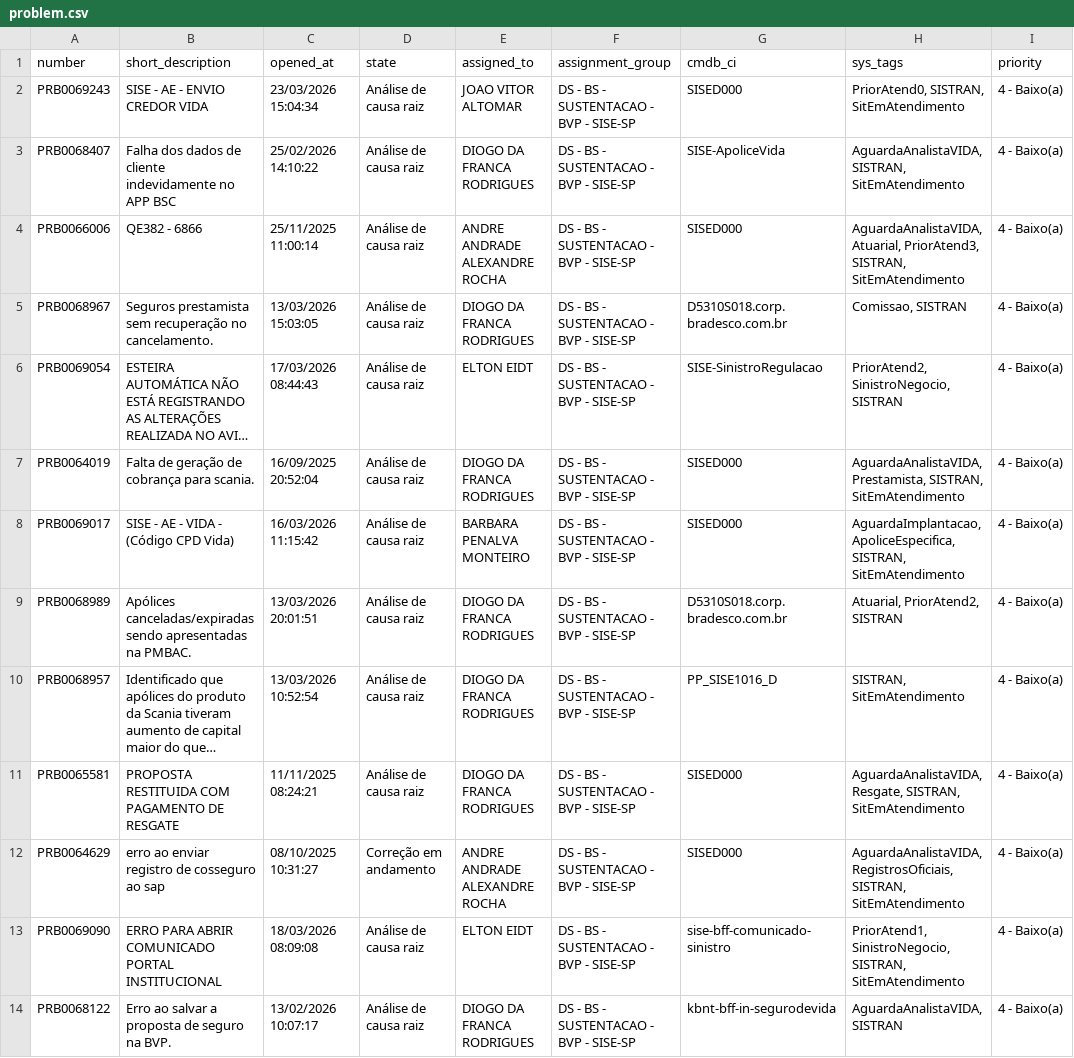
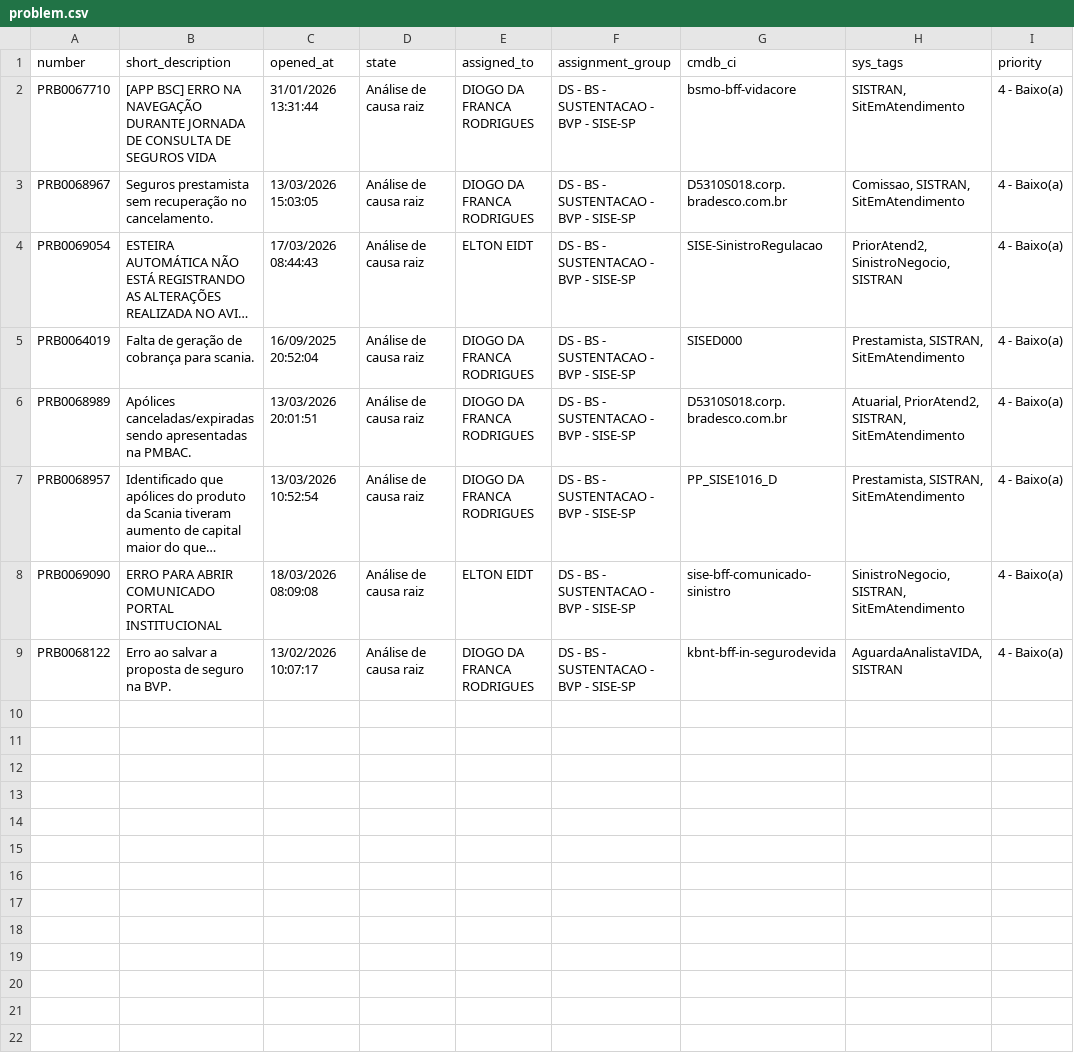
Before and after one commit to ivanaugustineli/appSustentacaoHub, a CSV file: _importar/problem.csv, drawn as a sheet; long unchanged cells end in …; removed rows and columns are numbered as before the commit, all else as after; the diff names each change by its address in the sheet, - before the commit and + after, or states it on an @@ line.

```diff
--- a/_importar/problem.csv
+++ b/_importar/problem.csv
-row 2: PRB0069243 | SISE - AE - ENVIO CREDOR VIDA | 23/03/2026 15:04:34 | Análise de causa raiz | JOAO VITOR ALTOMAR | DS - BS - SUSTENTACAO - BVP - SISE-SP | SISED000 | PriorAtend0, SISTRAN, SitEmAtendimento | 4 - Baixo(a)
-A2 (number): PRB0068407
+A2 (number): PRB0067710
-B2 (short_description): Falha dos dados de cliente indevidamente no APP BSC
+B2 (short_description): [APP BSC] ERRO NA NAVEGAÇÃO DURANTE JORNADA DE CONSULTA DE SEGUROS VIDA
-C2 (opened_at): 25/02/2026 14:10:22
+C2 (opened_at): 31/01/2026 13:31:44
-G2 (cmdb_ci): SISE-ApoliceVida
+G2 (cmdb_ci): bsmo-bff-vidacore
-H2 (sys_tags): AguardaAnalistaVIDA, SISTRAN, SitEmAtendimento
+H2 (sys_tags): SISTRAN, SitEmAtendimento
-row 4: PRB0066006 | QE382 - 6866 | 25/11/2025 11:00:14 | Análise de causa raiz | ANDRE ANDRADE ALEXANDRE ROCHA | DS - BS - SUSTENTACAO - BVP - SISE-SP | SISED000 | AguardaAnalistaVIDA, Atuarial, PriorAtend3, SISTRAN, SitEmAtendimento | 4 - Baixo(a)
-H3 (sys_tags): Comissao, SISTRAN
+H3 (sys_tags): Comissao, SISTRAN, SitEmAtendimento
-H5 (sys_tags): AguardaAnalistaVIDA, Prestamista, SISTRAN,…
+H5 (sys_tags): Prestamista, SISTRAN,…
-row 8: PRB0069017 | SISE - AE - VIDA - (Código CPD Vida) | 16/03/2026 11:15:42 | Análise de causa raiz | BARBARA PENALVA MONTEIRO | DS - BS - SUSTENTACAO - BVP - SISE-SP | SISED000 | AguardaImplantacao, ApoliceEspecifica, SISTRAN, SitEmAtendimento | 4 - Baixo(a)
-H6 (sys_tags): Atuarial, PriorAtend2, SISTRAN
+H6 (sys_tags): Atuarial, PriorAtend2, SISTRAN, SitEmAtendimento
-H7 (sys_tags): SISTRAN, SitEmAtendimento
+H7 (sys_tags): Prestamista, SISTRAN, SitEmAtendimento
-row 11: PRB0065581 | PROPOSTA RESTITUIDA COM PAGAMENTO DE RESGATE | 11/11/2025 08:24:21 | Análise de causa raiz | DIOGO DA FRANCA RODRIGUES | DS - BS - SUSTENTACAO - BVP - SISE-SP | SISED000 | AguardaAnalistaVIDA, Resgate, SISTRAN, SitEmAtendimento | 4 - Baixo(a)
-row 12: PRB0064629 | erro ao enviar registro de cosseguro ao sap | 08/10/2025 10:31:27 | Correção em andamento | ANDRE ANDRADE ALEXANDRE ROCHA | DS - BS - SUSTENTACAO - BVP - SISE-SP | SISED000 | AguardaAnalistaVIDA, RegistrosOficiais, SISTRAN, SitEmAtendimento | 4 - Baixo(a)
-H8 (sys_tags): PriorAtend1, SinistroNegocio, SISTRAN,…
+H8 (sys_tags): SinistroNegocio, SISTRAN,…
```
Also changed, not shown: _importar/incident.csv, _importar/sc_task.csv, 9 other files.
